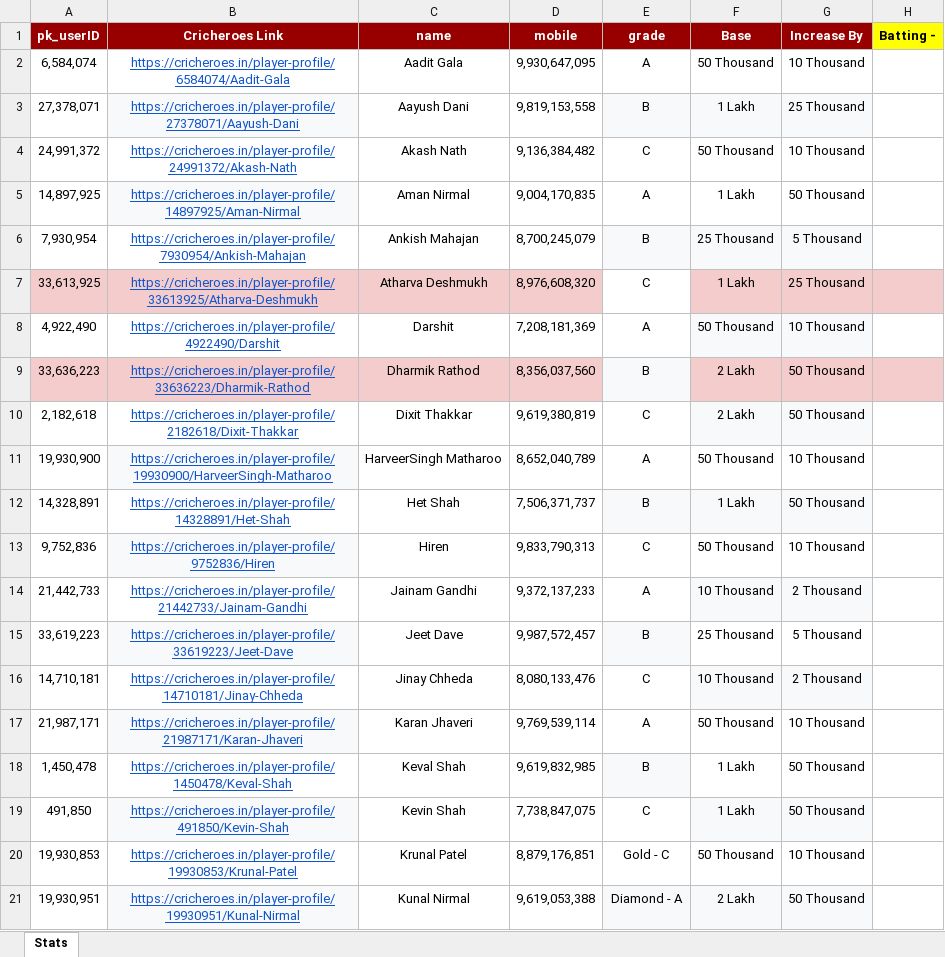
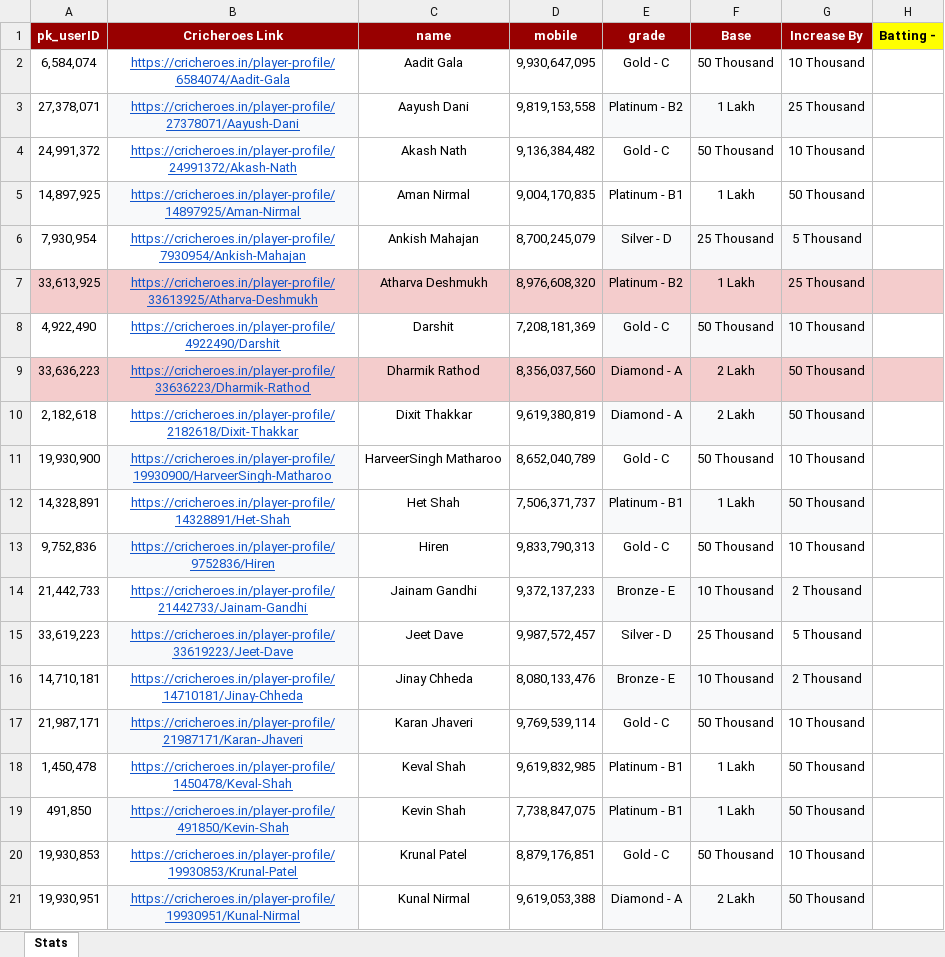
Before and after one commit to turflads/crazy_bids, an Excel workbook: players.xlsx, sheet Stats, drawn as a sheet; only a part is shown; values as stored, in another font and other column widths than the file's, no borders; charts and pictures not drawn; the diff names each change by its address in the sheet, - before the commit and + after, or states it on an @@ line.

```diff
--- a/players.xlsx (sheet Stats)
+++ b/players.xlsx (sheet Stats)
-E2 (grade): A
+E2 (grade): Gold - C
-E3 (grade): B
+E3 (grade): Platinum - B2
-E4 (grade): C
+E4 (grade): Gold - C
-E5 (grade): A
+E5 (grade): Platinum - B1
-E6 (grade): B
+E6 (grade): Silver - D
-E7 (grade): C
+E7 (grade): Platinum - B2
-E7 fill: none
+E7 fill: #F4CCCC
-E8 (grade): A
+E8 (grade): Gold - C
-E8 fill: none
+E8 fill: #F8F9FA
-E9 (grade): B
+E9 (grade): Diamond - A
-E9 fill: #F8F9FA
+E9 fill: #F4CCCC
-E10 (grade): C
+E10 (grade): Diamond - A
-E10 fill: none
+E10 fill: #F8F9FA
-E11 (grade): A
+E11 (grade): Gold - C
-E12 (grade): B
+E12 (grade): Platinum - B1
-E13 (grade): C
+E13 (grade): Gold - C
-E14 (grade): A
+E14 (grade): Bronze - E
-E14 fill: none
+E14 fill: #F8F9FA
-E15 (grade): B
+E15 (grade): Silver - D
-E15 fill: #F8F9FA
+E15 fill: none
-E16 (grade): C
+E16 (grade): Bronze - E
-E16 fill: none
+E16 fill: #F8F9FA
-E17 (grade): A
+E17 (grade): Gold - C
-E18 (grade): B
+E18 (grade): Platinum - B1
-E18 fill: #F8F9FA
+E18 fill: none
-E19 (grade): C
+E19 (grade): Platinum - B1
-E19 fill: none
+E19 fill: #F8F9FA
```
Also changed, not shown: charts or pictures, 2 other files.
